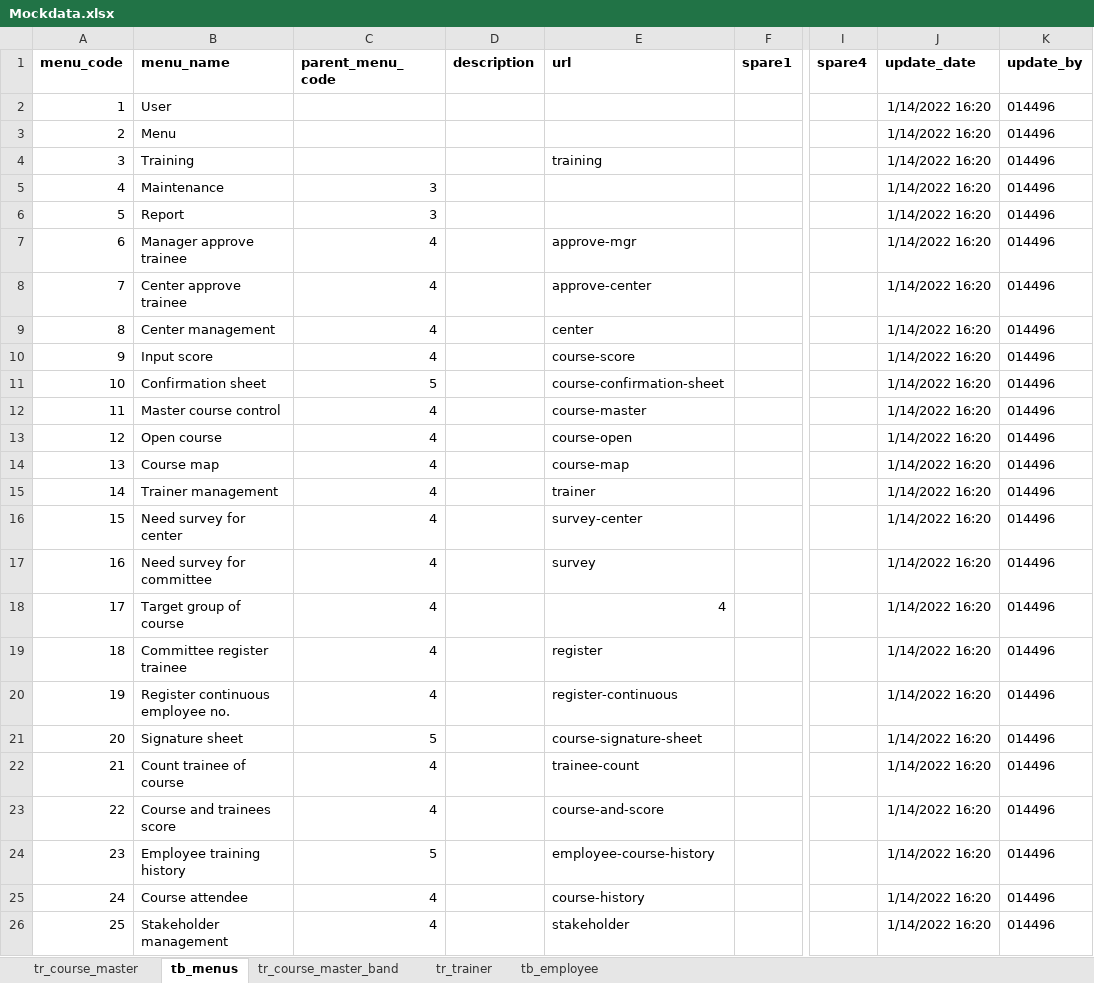
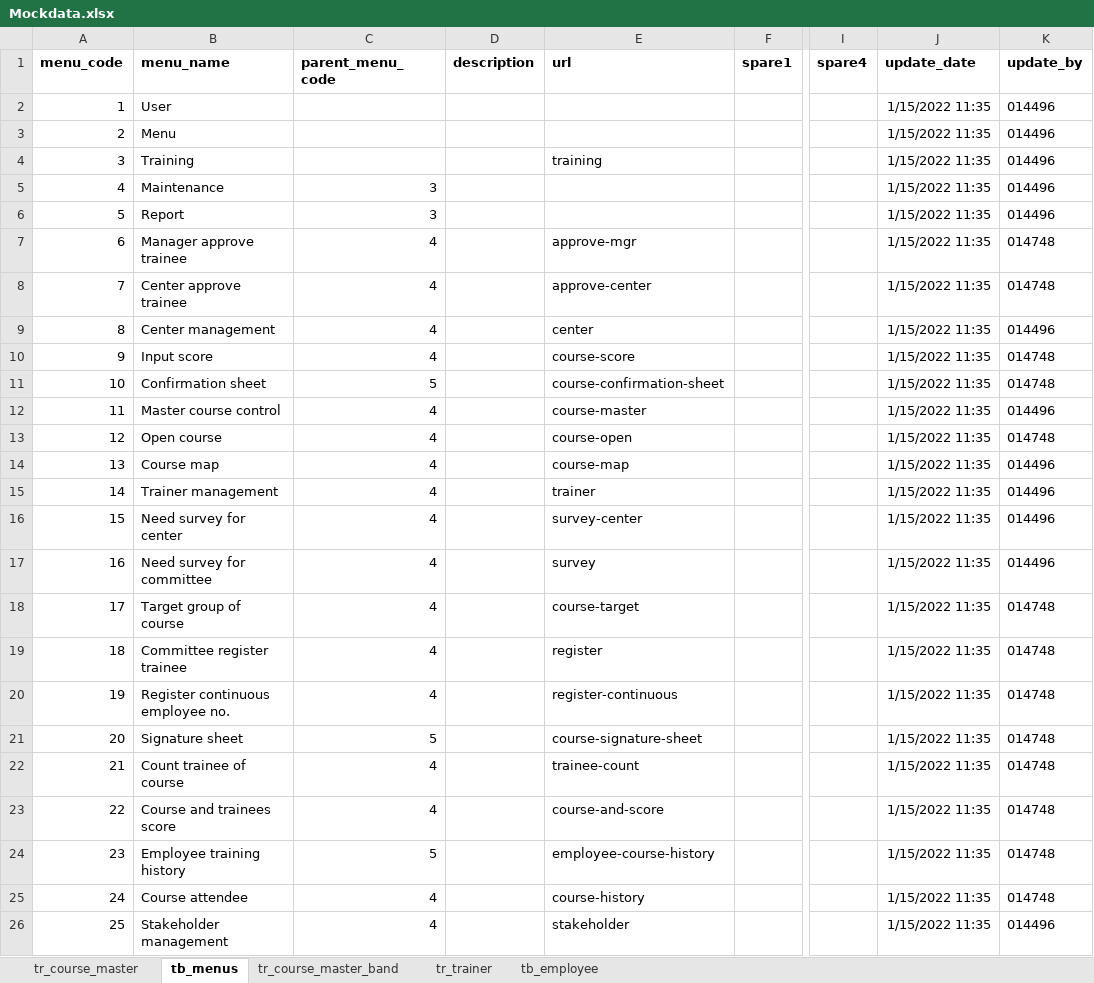
Before and after one commit to kanchanaduck/TR, an Excel workbook: BE/wwwroot/Mockdata.xlsx, sheet tb_menus, drawn as a sheet; only a part is shown, gaps mark what is left out; values as stored, in another font and other column widths than the file's, no borders; the diff names each change by its address in the sheet, - before the commit and + after, or states it on an @@ line.

```diff
--- a/BE/wwwroot/Mockdata.xlsx (sheet tb_menus)
+++ b/BE/wwwroot/Mockdata.xlsx (sheet tb_menus)
-J2:J26 (update_date): 1/14/2022 16:20
+J2:J26 (update_date): 1/15/2022 11:35
-K7:K8 (update_by): 014496
+K7:K8 (update_by): 014748
-K10:K11 (update_by): 014496
+K10:K11 (update_by): 014748
-K13 (update_by): 014496
+K13 (update_by): 014748
-E18 (url): 4
+E18 (url): course-target
-K18:K25 (update_by): 014496
+K18:K25 (update_by): 014748
```
Also changed, not shown: sheet tr_course_master, sheet tr_trainer, 17 other files.
